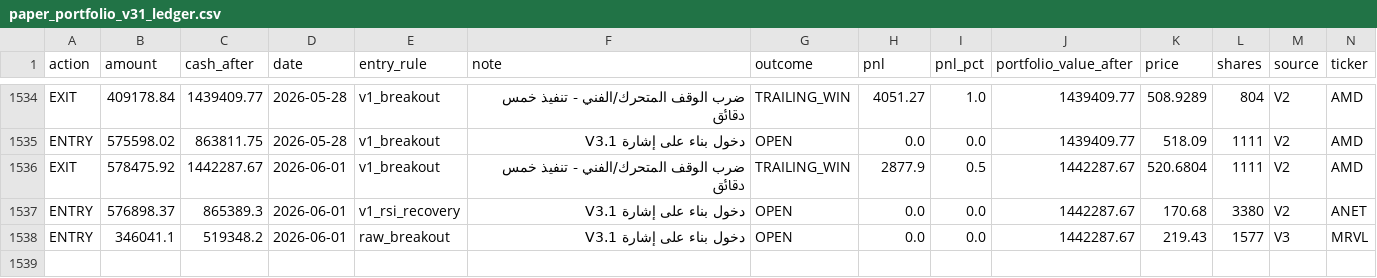
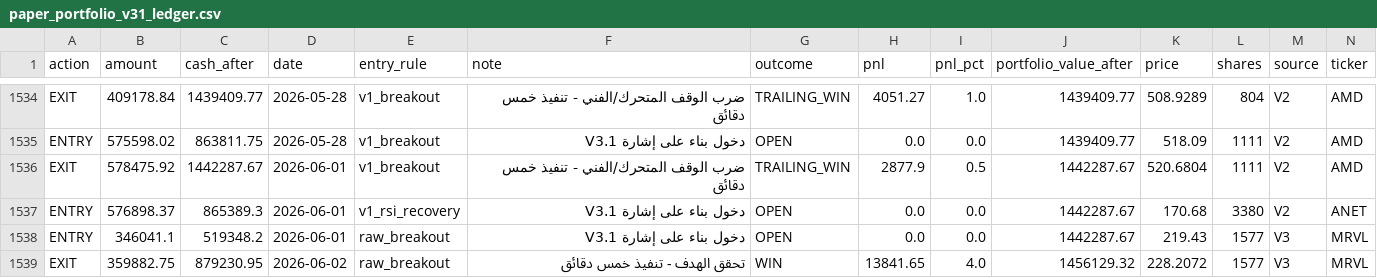
Before and after one commit to Anasmohm/strategy-testing-v2, a CSV file: reports/paper_portfolio_v31_ledger.csv, drawn as a sheet; only a part is shown, gaps mark what is left out; rows hold the shown columns only; the diff names each change by its address in the sheet, - before the commit and + after, or states it on an @@ line.

```diff
--- a/reports/paper_portfolio_v31_ledger.csv
+++ b/reports/paper_portfolio_v31_ledger.csv
+row 1539: EXIT | 359882.75 | 879230.95 | 2026-06-02 | raw_breakout | تحقق الهدف - تنفيذ خمس دقائق | WIN | 13841.65 | 4.0 | 1456129.32 | 228.2072 | 1577 | V3 | MRVL
```
Also changed, not shown: reports/paper_equity_curve_v31.csv, reports/paper_trades_v31.csv, 18 other files.
